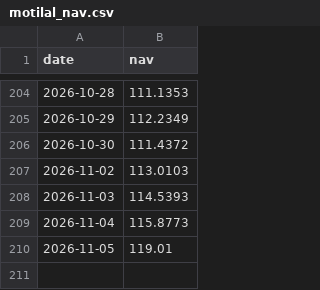
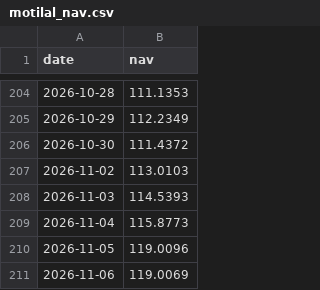
Before and after one commit to Debrup4395/swp-dashboard, a CSV file: motilal_nav.csv, drawn as a sheet; only a part is shown, gaps mark what is left out.

Commit message:
Update motilal_nav.csv

```diff
--- a/motilal_nav.csv
+++ b/motilal_nav.csv
@@ -209,2 +209,3 @@ date,nav
 2026-11-04,115.8773
-2026-11-05,119.01
+2026-11-05,119.0096
+2026-11-06,119.0069
```
